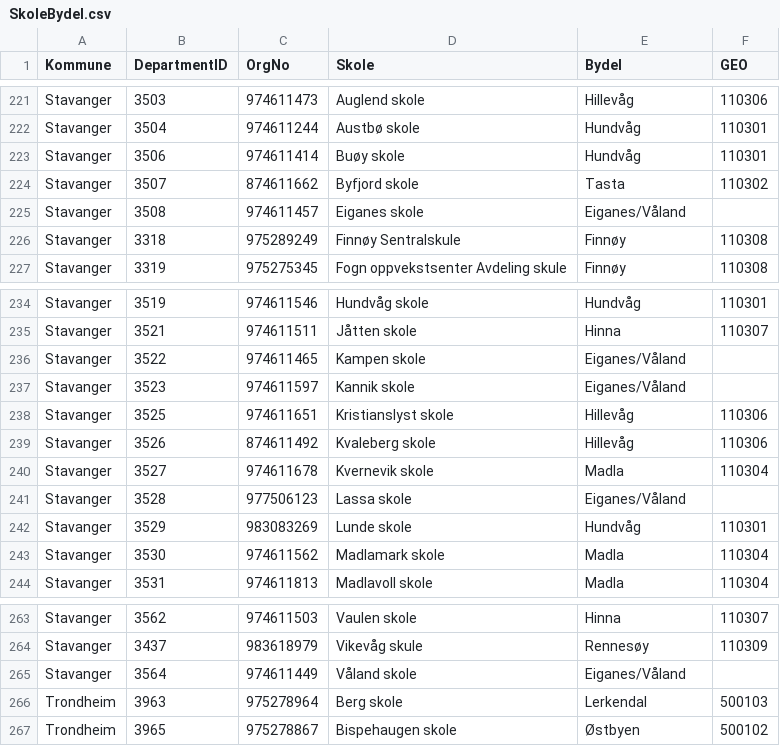
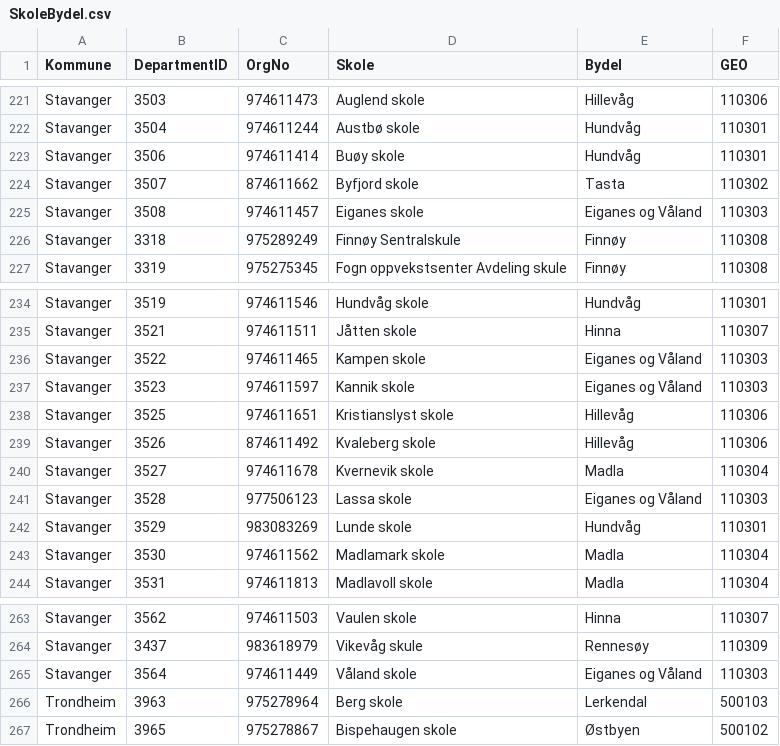
Before and after one commit to helseprofil/rsnutt, a CSV file: misc/SkoleBydel.csv, drawn as a sheet; only a part is shown, gaps mark what is left out.

Commit message:
Fix bydel Eiganes/Våland

```diff
--- a/misc/SkoleBydel.csv
+++ b/misc/SkoleBydel.csv
@@ -224,3 +224,3 @@ Stavanger;3506;974611414;Buøy skole;Hundvåg;110301
 Stavanger;3507;874611662;Byfjord skole;Tasta;110302
-Stavanger;3508;974611457;Eiganes skole;Eiganes/Våland;
+Stavanger;3508;974611457;Eiganes skole;Eiganes og Våland;110303
 Stavanger;3318;975289249;Finnøy Sentralskule;Finnøy;110308
@@ -235,4 +235,4 @@ Stavanger;3519;974611546;Hundvåg skole;Hundvåg;110301
 Stavanger;3521;974611511;Jåtten skole;Hinna;110307
-Stavanger;3522;974611465;Kampen skole;Eiganes/Våland;
-Stavanger;3523;974611597;Kannik skole;Eiganes/Våland;
+Stavanger;3522;974611465;Kampen skole;Eiganes og Våland;110303
+Stavanger;3523;974611597;Kannik skole;Eiganes og Våland;110303
 Stavanger;3525;974611651;Kristianslyst skole;Hillevåg;110306
@@ -240,3 +240,3 @@ Stavanger;3526;874611492;Kvaleberg skole;Hillevåg;110306
 Stavanger;3527;974611678;Kvernevik skole;Madla;110304
-Stavanger;3528;977506123;Lassa skole;Eiganes/Våland;
+Stavanger;3528;977506123;Lassa skole;Eiganes og Våland;110303
 Stavanger;3529;983083269;Lunde skole;Hundvåg;110301
@@ -264,3 +264,3 @@ Stavanger;3562;974611503;Vaulen skole;Hinna;110307
 Stavanger;3437;983618979;Vikevåg skule;Rennesøy;110309
-Stavanger;3564;974611449;Våland skole;Eiganes/Våland;
+Stavanger;3564;974611449;Våland skole;Eiganes og Våland;110303
 Trondheim;3963;975278964;Berg skole;Lerkendal;500103
```
